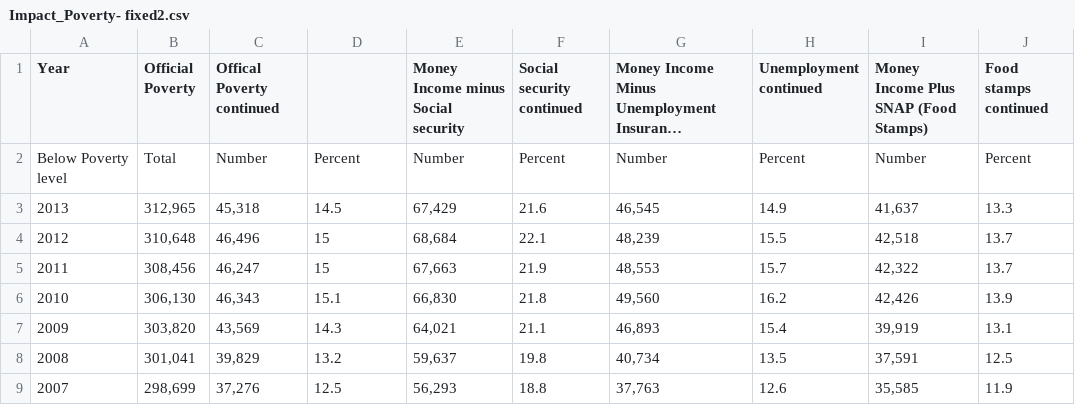
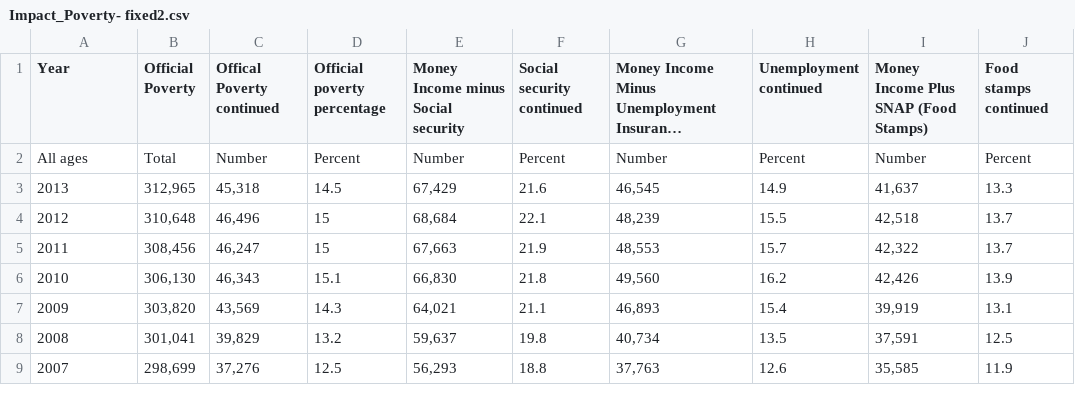
Before and after one commit to Tresanne/IS362-JUPYTERNOTEBOOK, a CSV file: Impact_Poverty- fixed2.csv, drawn as a sheet; only a part is shown; long unchanged cells end in …; the diff names each change by its address in the sheet, - before the commit and + after, or states it on an @@ line.

Commit message:
fixed

```diff
--- a/Impact_Poverty- fixed2.csv
+++ b/Impact_Poverty- fixed2.csv
-D1: (empty)
+D1: Official poverty percentage
-A2 (Year): Below Poverty level
+A2 (Year): All ages
```
